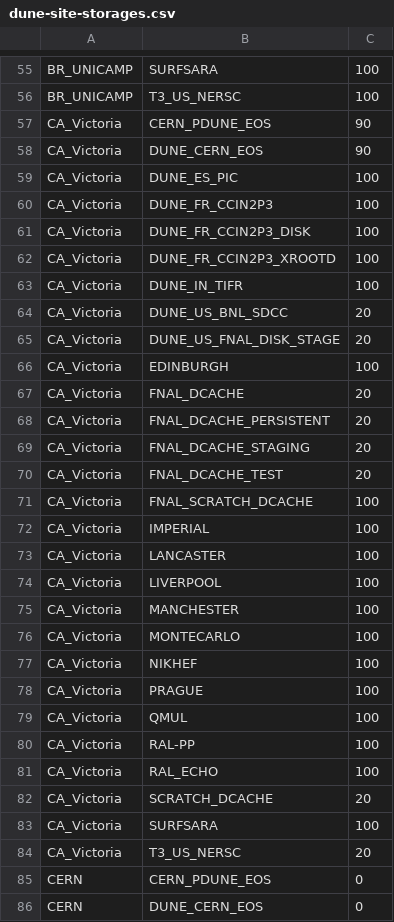
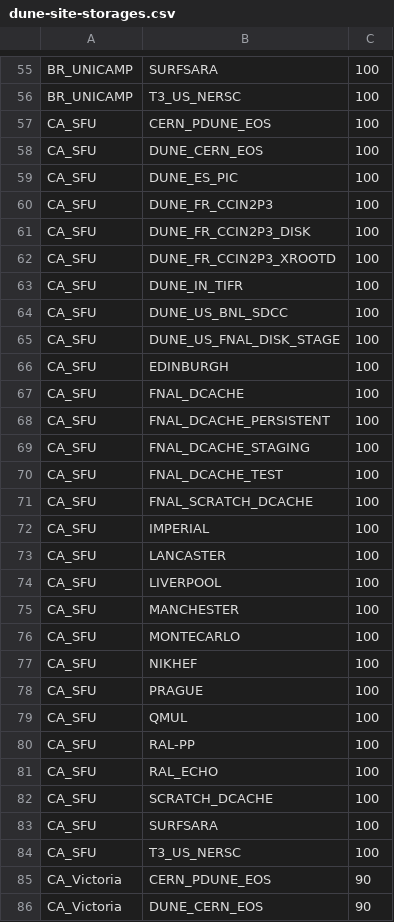
Before and after one commit to DUNE/dune-justin, a CSV file: database/dune-site-storages.csv, drawn as a sheet; only a part is shown, gaps mark what is left out; the shorter side is filled out with more unchanged rows; the diff covers the shown part only.

Commit message:
Update dune-site-storages.csv

```diff
--- a/database/dune-site-storages.csv
+++ b/database/dune-site-storages.csv
@@ -56,2 +56,30 @@ BR_UNICAMP,SURFSARA,100
 BR_UNICAMP,T3_US_NERSC,100
+CA_SFU,CERN_PDUNE_EOS,100
+CA_SFU,DUNE_CERN_EOS,100
+CA_SFU,DUNE_ES_PIC,100
+CA_SFU,DUNE_FR_CCIN2P3,100
+CA_SFU,DUNE_FR_CCIN2P3_DISK,100
+CA_SFU,DUNE_FR_CCIN2P3_XROOTD,100
+CA_SFU,DUNE_IN_TIFR,100
+CA_SFU,DUNE_US_BNL_SDCC,100
+CA_SFU,DUNE_US_FNAL_DISK_STAGE,100
+CA_SFU,EDINBURGH,100
+CA_SFU,FNAL_DCACHE,100
+CA_SFU,FNAL_DCACHE_PERSISTENT,100
+CA_SFU,FNAL_DCACHE_STAGING,100
+CA_SFU,FNAL_DCACHE_TEST,100
+CA_SFU,FNAL_SCRATCH_DCACHE,100
+CA_SFU,IMPERIAL,100
+CA_SFU,LANCASTER,100
+CA_SFU,LIVERPOOL,100
+CA_SFU,MANCHESTER,100
+CA_SFU,MONTECARLO,100
+CA_SFU,NIKHEF,100
+CA_SFU,PRAGUE,100
+CA_SFU,QMUL,100
+CA_SFU,RAL-PP,100
+CA_SFU,RAL_ECHO,100
+CA_SFU,SCRATCH_DCACHE,100
+CA_SFU,SURFSARA,100
+CA_SFU,T3_US_NERSC,100
 CA_Victoria,CERN_PDUNE_EOS,90
```
Also changed, not shown: 28 added rows elsewhere in this file.
